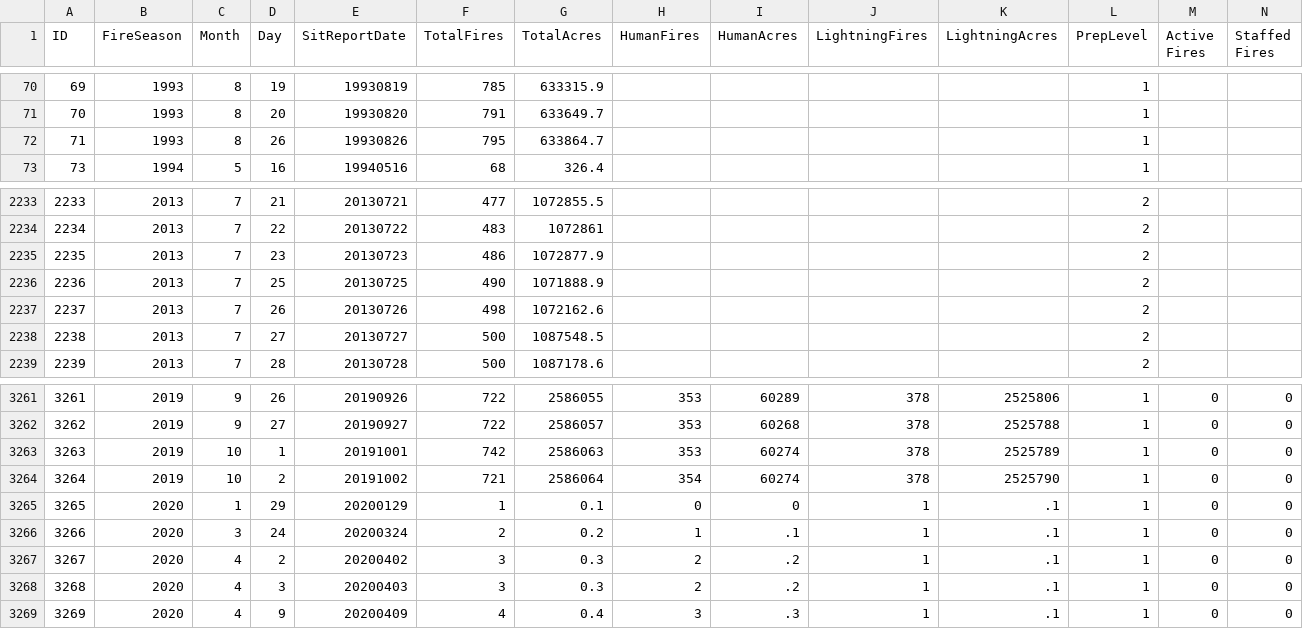
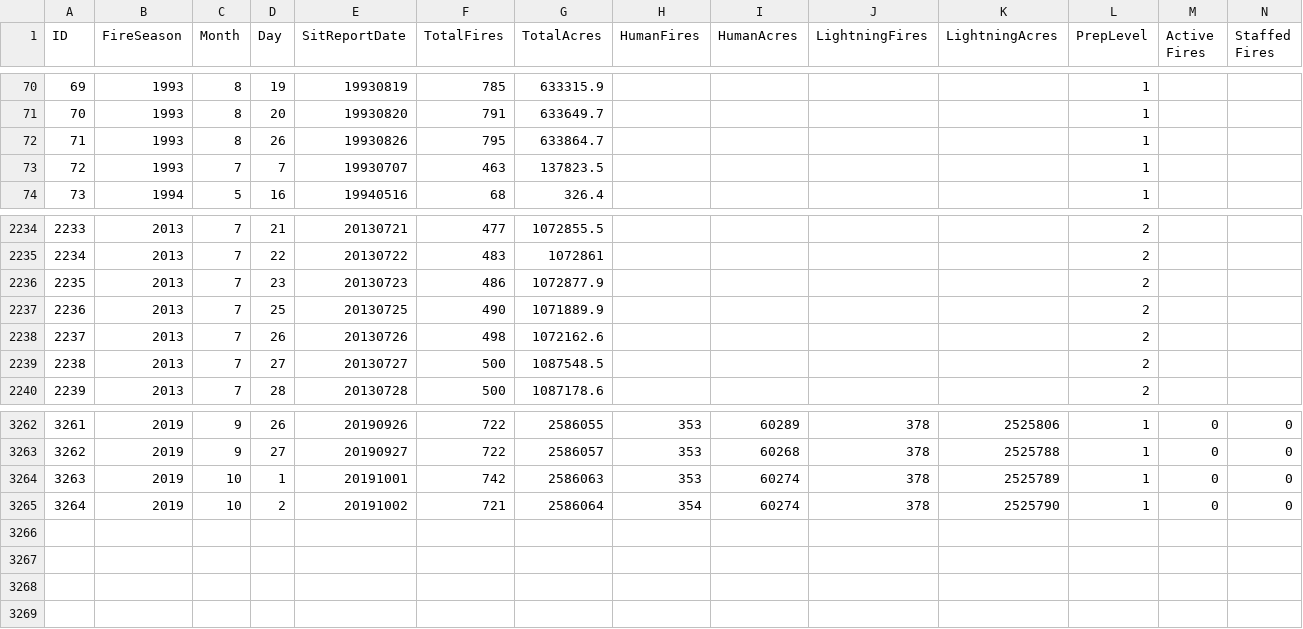
Before and after one commit to ua-snap/fire-tally, a CSV file: data/test.csv, drawn as a sheet; only a part is shown, gaps mark what is left out.

```diff
--- a/data/test.csv
+++ b/data/test.csv
@@ -72,2 +72,3 @@
 71,1993,8,26,19930826,795,633864.7,,,,,1,,
+72,1993,7,7,19930707,463,137823.5,,,,,1,,
 73,1994,5,16,19940516,68,326.4,,,,,1,,
@@ -2235,3 +2236,3 @@
 2235,2013,7,23,20130723,486,1072877.9,,,,,2,,
-2236,2013,7,25,20130725,490,1071888.9,,,,,2,,
+2236,2013,7,25,20130725,490,1071889.9,,,,,2,,
 2237,2013,7,26,20130726,498,1072162.6,,,,,2,,
@@ -3264,6 +3265 @@
 3264,2019,10,2,20191002,721,2586064,354,60274,378,2525790,1,0,0
-3265,2020,1,29,20200129,1,0.1,0,0,1,.1,1,0,0
-3266,2020,3,24,20200324,2,0.2,1,.1,1,.1,1,0,0
-3267,2020,4,2,20200402,3,0.3,2,.2,1,.1,1,0,0
-3268,2020,4,3,20200403,3,0.3,2,.2,1,.1,1,0,0
-3269,2020,4,9,20200409,4,0.4,3,.3,1,.1,1,0,0
```
Also changed, not shown: 2 other files.
